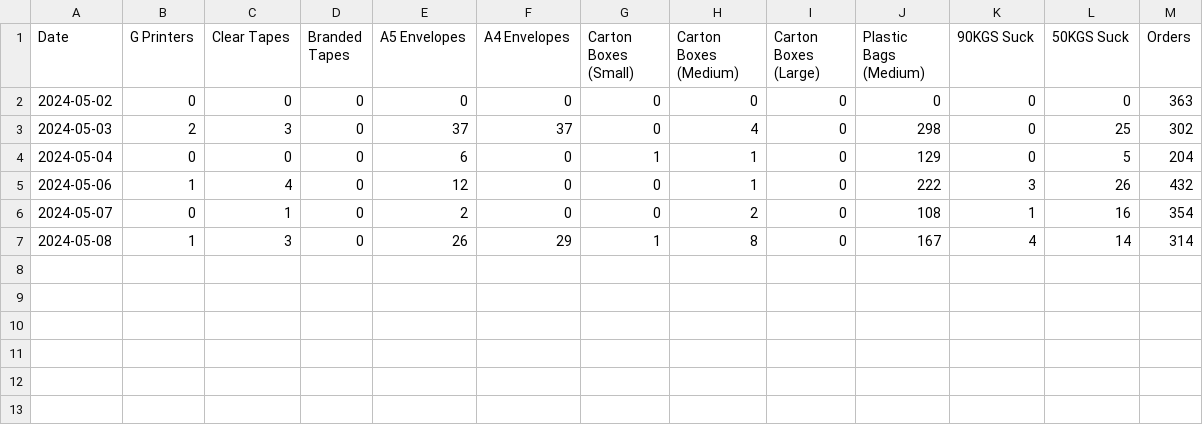
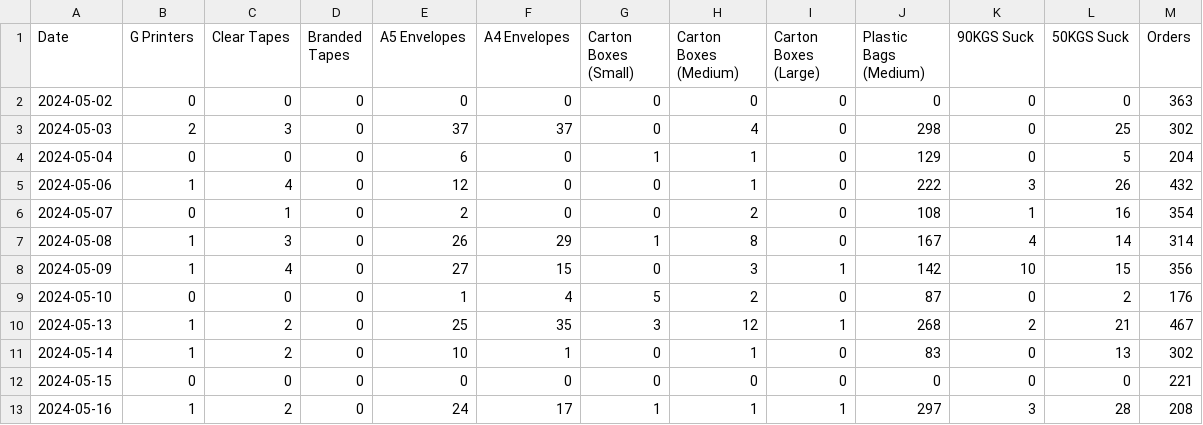
Before and after one commit to Nyotabenson/DILAGAIN-TECHNOLOGIES-Inventory-tracker-, a CSV file: outbound.csv, drawn as a sheet.

Commit message:
inbound/outbound

```diff
--- a/outbound.csv
+++ b/outbound.csv
@@ -7 +7,7 @@ Date,G Printers,Clear Tapes,Branded Tapes,A5 Envelopes,A4 Envelopes,Carton Boxes
 2024-05-08,1,3,0,26,29,1,8,0,167,4,14,314
+2024-05-09,1,4,0,27,15,0,3,1,142,10,15,356
+2024-05-10,0,0,0,1,4,5,2,0,87,0,2,176
+2024-05-13,1,2,0,25,35,3,12,1,268,2,21,467
+2024-05-14,1,2,0,10,1,0,1,0,83,0,13,302
+2024-05-15,0,0,0,0,0,0,0,0,0,0,0,221
+2024-05-16,1,2,0,24,17,1,1,1,297,3,28,208
```
Also changed, not shown: inbound.csv.
